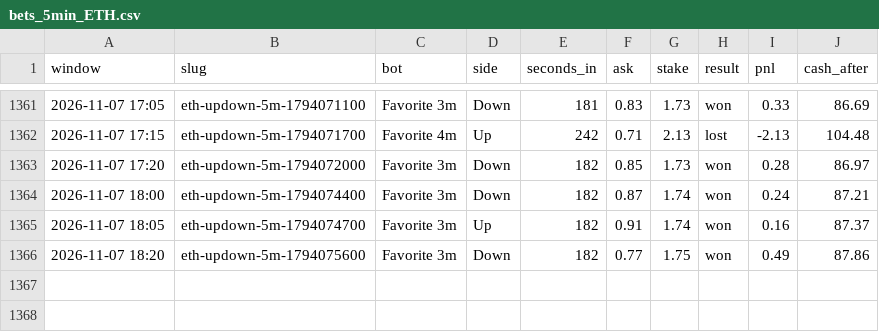
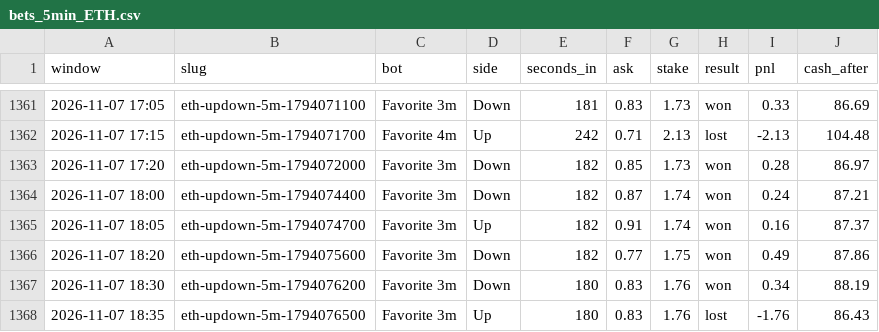
Before and after one commit to skeatonbeat-bot/bot-lab, a CSV file: live/bets_5min_ETH.csv, drawn as a sheet; only a part is shown, gaps mark what is left out; the diff names each change by its address in the sheet, - before the commit and + after, or states it on an @@ line.

```diff
--- a/live/bets_5min_ETH.csv
+++ b/live/bets_5min_ETH.csv
+row 1367: 2026-11-07 18:30 | eth-updown-5m-1794076200 | Favorite 3m | Down | 180 | 0.83 | 1.76 | won | 0.34 | 88.19
+row 1368: 2026-11-07 18:35 | eth-updown-5m-1794076500 | Favorite 3m | Up | 180 | 0.83 | 1.76 | lost | -1.76 | 86.43
```
Also changed, not shown: live/bets_5min.csv, live/bets_5min_DOGE.csv, 12 other files.
